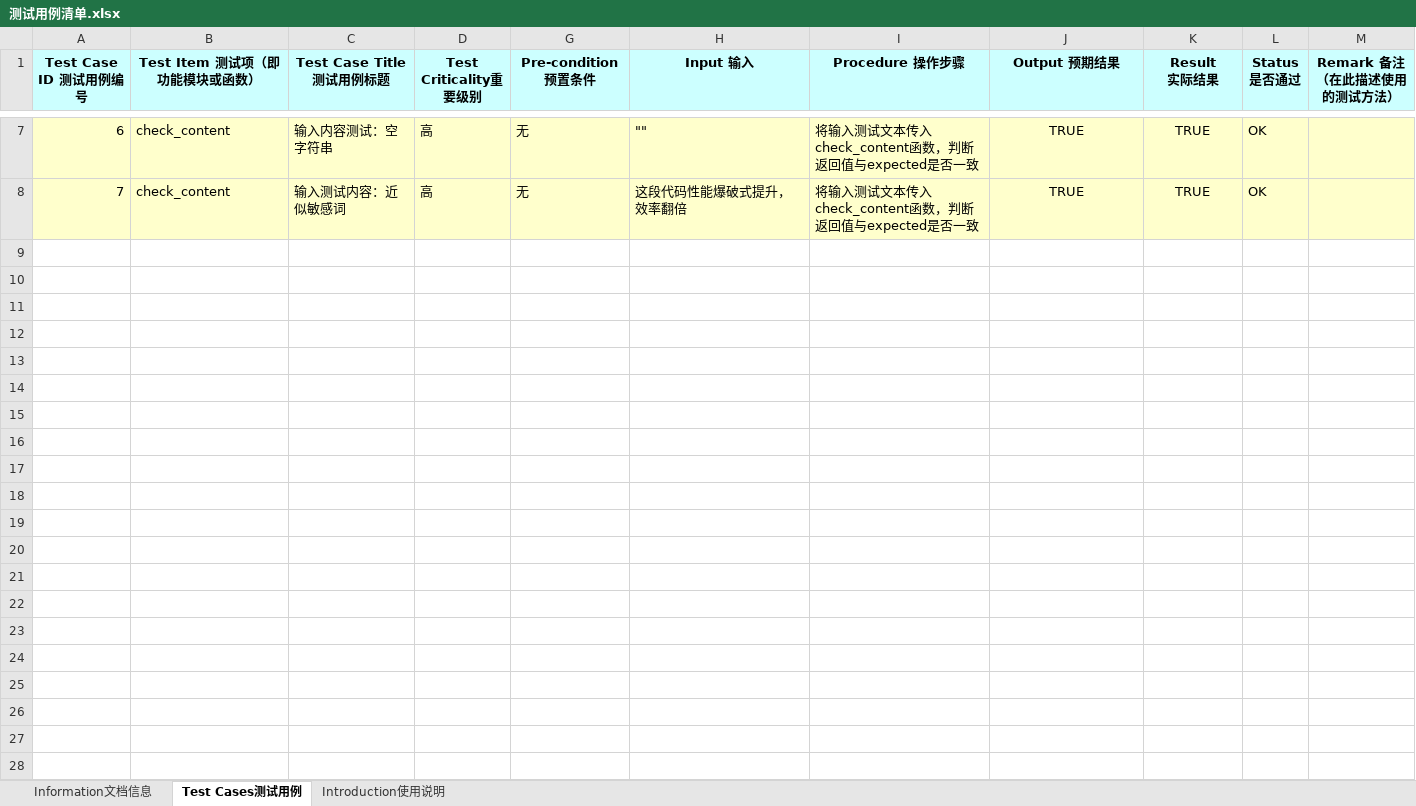
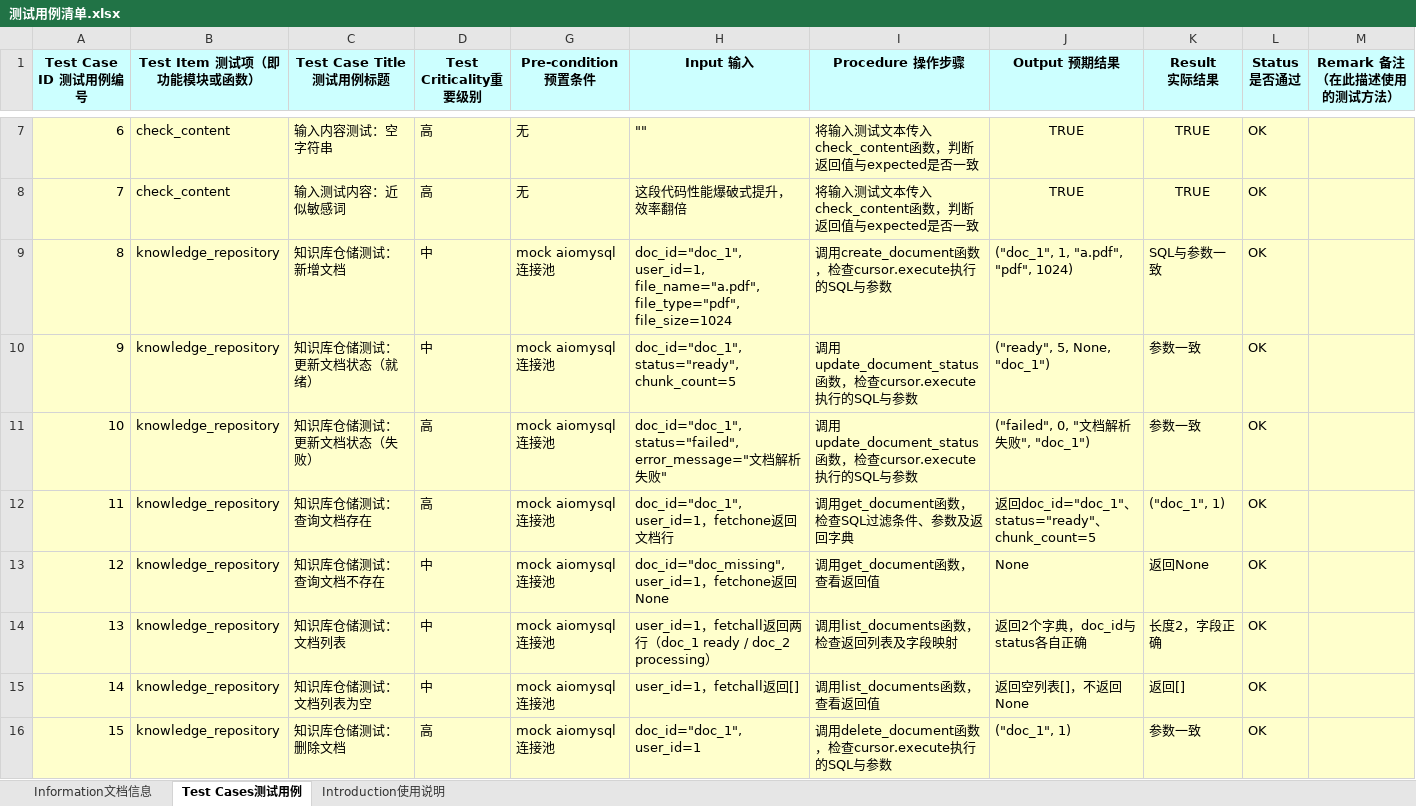
Before and after one commit to SiO2sml/software_test, an Excel workbook: 测试用例清单.xlsx, sheet Test Cases测试用例, drawn as a sheet; only a part is shown, gaps mark what is left out; values as stored, in another font and other column widths than the file's, no borders; the diff names each change by its address in the sheet, - before the commit and + after, or states it on an @@ line.

Commit message:
Add files via upload

```diff
--- a/测试用例清单.xlsx (sheet Test Cases测试用例)
+++ b/测试用例清单.xlsx (sheet Test Cases测试用例)
+row 9: 8 | knowledge_repository | 知识库仓储测试：新增文档 | 中 | mock aiomysql连接池 | doc_id="doc_1", user_id=1, file_name="a.pdf", file_type="pdf", file_size=1024 | 调用create_document函数，检查cursor.execute执行的SQL与参数 | ("doc_1", 1, "a.pdf", "pdf", 1024) | SQL与参数一致 | OK
+row 10: 9 | knowledge_repository | 知识库仓储测试：更新文档状态（就绪） | 中 | mock aiomysql连接池 | doc_id="doc_1", status="ready", chunk_count=5 | 调用update_document_status函数，检查cursor.execute执行的SQL与参数 | ("ready", 5, None, "doc_1") | 参数一致 | OK
+row 11: 10 | knowledge_repository | 知识库仓储测试：更新文档状态（失败） | 高 | mock aiomysql连接池 | doc_id="doc_1", status="failed", error_message="文档解析失败" | 调用update_document_status函数，检查cursor.execute执行的SQL与参数 | ("failed", 0, "文档解析失败", "doc_1") | 参数一致 | OK
+row 12: 11 | knowledge_repository | 知识库仓储测试：查询文档存在 | 高 | mock aiomysql连接池 | doc_id="doc_1", user_id=1，fetchone返回文档行 | 调用get_document函数，检查SQL过滤条件、参数及返回字典 | 返回doc_id="doc_1"、status="ready"、chunk_count=5 | ("doc_1", 1) | OK
+row 13: 12 | knowledge_repository | 知识库仓储测试：查询文档不存在 | 中 | mock aiomysql连接池 | doc_id="doc_missing", user_id=1，fetchone返回None | 调用get_document函数，查看返回值 | None | 返回None | OK
+row 14: 13 | knowledge_repository | 知识库仓储测试：文档列表 | 中 | mock aiomysql连接池 | user_id=1，fetchall返回两行（doc_1 ready / doc_2 processing） | 调用list_documents函数，检查返回列表及字段映射 | 返回2个字典，doc_id与status各自正确 | 长度2，字段正确 | OK
+row 15: 14 | knowledge_repository | 知识库仓储测试：文档列表为空 | 中 | mock aiomysql连接池 | user_id=1，fetchall返回[] | 调用list_documents函数，查看返回值 | 返回空列表[]，不返回None | 返回[] | OK
+row 16: 15 | knowledge_repository | 知识库仓储测试：删除文档 | 高 | mock aiomysql连接池 | doc_id="doc_1", user_id=1 | 调用delete_document函数，检查cursor.execute执行的SQL与参数 | ("doc_1", 1) | 参数一致 | OK
```
Also changed, not shown: sheet Information文档信息, charts or pictures.
